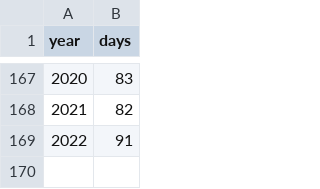
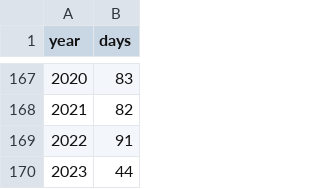
Before and after one commit to ikteng/Ice-days-of-Lake-Monona, a CSV file: data.csv, drawn as a sheet; only a part is shown, gaps mark what is left out.

```diff
--- a/data.csv
+++ b/data.csv
@@ -169 +169,2 @@ year,days
 2022,91
+2023,44
```
Also changed, not shown: 5 other files.
